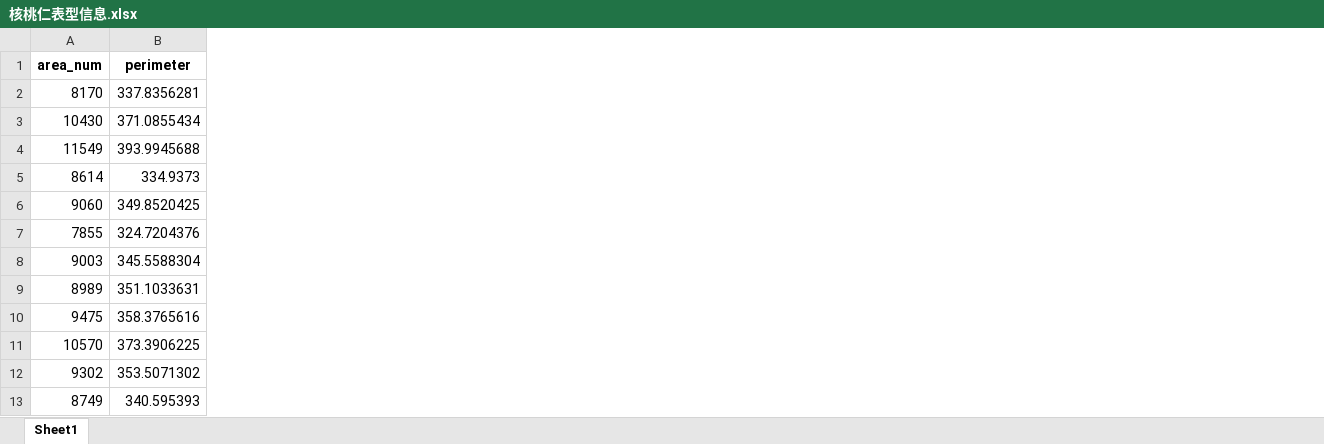
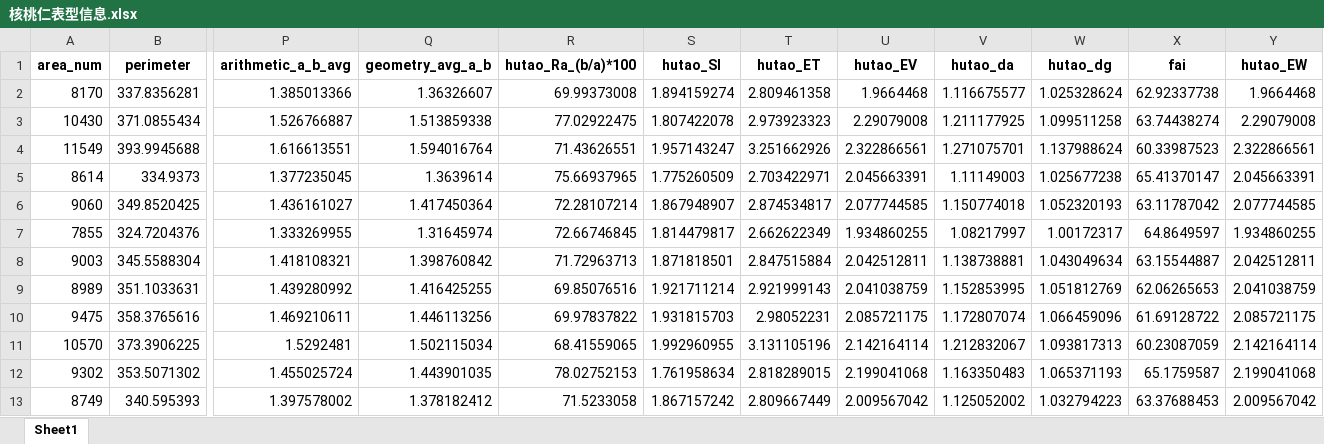
Before and after one commit to dabingbigice/hutao_quality_prediction, an Excel workbook: 核桃仁表型信息.xlsx, sheet Sheet1, drawn as a sheet; only a part is shown, gaps mark what is left out; values as stored, in another font and other column widths than the file's, no borders; the diff names each change by its address in the sheet, - before the commit and + after, or states it on an @@ line.

```diff
--- a/核桃仁表型信息.xlsx (sheet Sheet1)
+++ b/核桃仁表型信息.xlsx (sheet Sheet1)
+column P (arithmetic_a_b_avg), rows 2-13: 1.385013366 | 1.526766887 | 1.616613551 | 1.377235045 | 1.436161027 | 1.333269955 | 1.418108321 | 1.439280992 | 1.469210611 | 1.5292481 | 1.455025724 | 1.397578002
+column Q (geometry_avg_a_b), rows 2-13: 1.36326607 | 1.513859338 | 1.594016764 | 1.3639614 | 1.417450364 | 1.31645974 | 1.398760842 | 1.416425255 | 1.446113256 | 1.502115034 | 1.443901035 | 1.378182412
+column R (hutao_Ra_(b/a)*100), rows 2-13: 69.99373008 | 77.02922475 | 71.43626551 | 75.66937965 | 72.28107214 | 72.66746845 | 71.72963713 | 69.85076516 | 69.97837822 | 68.41559065 | 78.02752153 | 71.5233058
+column S (hutao_SI), rows 2-13: 1.894159274 | 1.807422078 | 1.957143247 | 1.775260509 | 1.867948907 | 1.814479817 | 1.871818501 | 1.921711214 | 1.931815703 | 1.992960955 | 1.761958634 | 1.867157242
+column T (hutao_ET), rows 2-13: 2.809461358 | 2.973923323 | 3.251662926 | 2.703422971 | 2.874534817 | 2.662622349 | 2.847515884 | 2.921999143 | 2.98052231 | 3.131105196 | 2.818289015 | 2.809667449
+column U (hutao_EV), rows 2-13: 1.9664468 | 2.29079008 | 2.322866561 | 2.045663391 | 2.077744585 | 1.934860255 | 2.042512811 | 2.041038759 | 2.085721175 | 2.142164114 | 2.199041068 | 2.009567042
+column V (hutao_da), rows 2-13: 1.116675577 | 1.211177925 | 1.271075701 | 1.11149003 | 1.150774018 | 1.08217997 | 1.138738881 | 1.152853995 | 1.172807074 | 1.212832067 | 1.163350483 | 1.125052002
+column W (hutao_dg), rows 2-13: 1.025328624 | 1.099511258 | 1.137988624 | 1.025677238 | 1.052320193 | 1.00172317 | 1.043049634 | 1.051812769 | 1.066459096 | 1.093817313 | 1.065371193 | 1.032794223
+column X (fai), rows 2-13: 62.92337738 | 63.74438274 | 60.33987523 | 65.41370147 | 63.11787042 | 64.8649597 | 63.15544887 | 62.06265653 | 61.69128722 | 60.23087059 | 65.1759587 | 63.37688453
+column Y (hutao_EW), rows 2-13: 1.9664468 | 2.29079008 | 2.322866561 | 2.045663391 | 2.077744585 | 1.934860255 | 2.042512811 | 2.041038759 | 2.085721175 | 2.142164114 | 2.199041068 | 2.009567042
```
Also changed, not shown: 7 other files.
